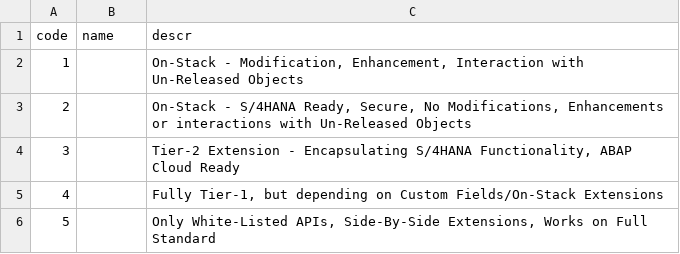
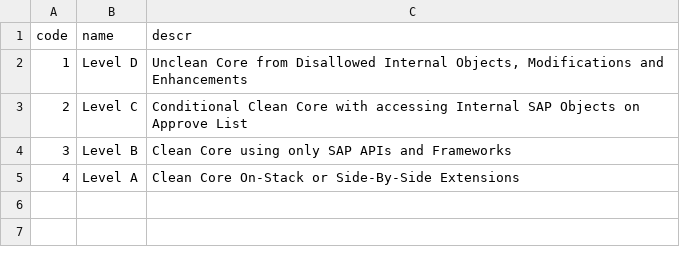
Before and after one commit to gavdilabs/solutioncentral, a CSV file: db/data/com.gavdilabs.techtransmgt.core-CleanCoreLevel.csv, drawn as a sheet.

Commit message:
feat(ui/api): updated clean core level feature (#12)
Update clean core level feature to only 4 start. Includes new
descriptions, and level A-D, along new functionality in review dialog.

Co-authored-by: EmilVM <evm@gavdilabs.com>

```diff
--- a/db/data/com.gavdilabs.techtransmgt.core-CleanCoreLevel.csv
+++ b/db/data/com.gavdilabs.techtransmgt.core-CleanCoreLevel.csv
@@ -1,6 +1,5 @@
 code;name;descr
-1;;On-Stack - Modification, Enhancement, Interaction with Un-Released Objects
-2;;On-Stack - S/4HANA Ready, Secure, No Modifications, Enhancements or interactions with Un-Released Objects
-3;;Tier-2 Extension - Encapsulating S/4HANA Functionality, ABAP Cloud Ready
-4;;Fully Tier-1, but depending on Custom Fields/On-Stack Extensions
-5;;Only White-Listed APIs, Side-By-Side Extensions, Works on Full Standard
+1;Level D;Unclean Core from Disallowed Internal Objects, Modifications and Enhancements
+2;Level C;Conditional Clean Core with accessing Internal SAP Objects on Approve List
+3;Level B;Clean Core using only SAP APIs and Frameworks
+4;Level A;Clean Core On-Stack or Side-By-Side Extensions
```
Also changed, not shown: db/data/com.gavdilabs.techtransmgt.core-SolutionReview.csv, 7 other files.
